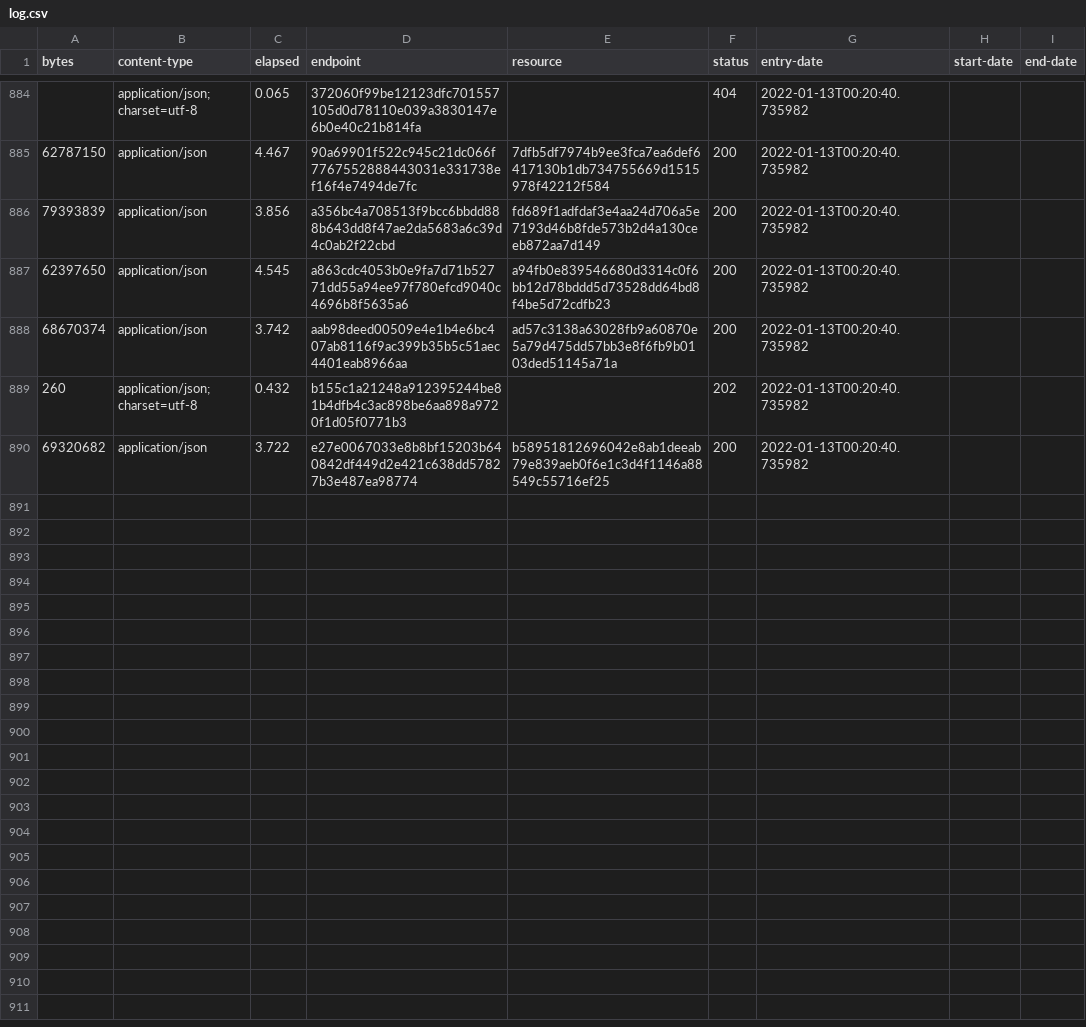
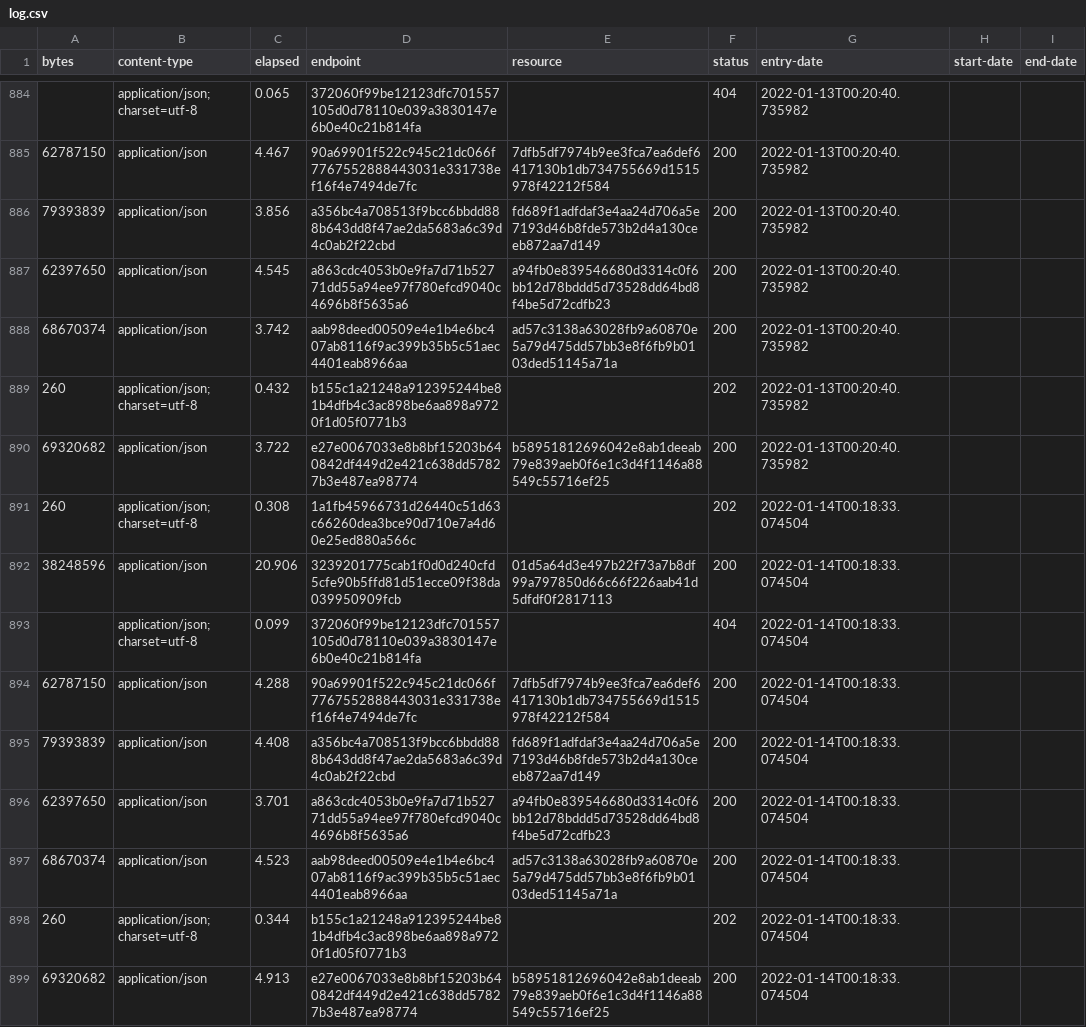
Before and after one commit to digital-land/local-authority-district-collection, a CSV file: collection/log.csv, drawn as a sheet; only a part is shown, gaps mark what is left out; the diff names each change by its address in the sheet, - before the commit and + after, or states it on an @@ line.

Commit message:
Collection 2022-01-14

```diff
--- a/collection/log.csv
+++ b/collection/log.csv
+row 891: 260 | application/json; charset=utf-8 | 0.308 | 1a1fb45966731d26440c51d63c66260dea3bce90d710e7a4d60e25ed880a566c |  | 202 | 2022-01-14T00:18:33.074504
+row 892: 38248596 | application/json | 20.906 | 3239201775cab1f0d0d240cfd5cfe90b5ffd81d51ecce09f38da039950909fcb | 01d5a64d3e497b22f73a7b8df99a797850d66c66f226aab41d5dfdf0f2817113 | 200 | 2022-01-14T00:18:33.074504
+row 893:  | application/json; charset=utf-8 | 0.099 | 372060f99be12123dfc701557105d0d78110e039a3830147e6b0e40c21b814fa |  | 404 | 2022-01-14T00:18:33.074504
+row 894: 62787150 | application/json | 4.288 | 90a69901f522c945c21dc066f7767552888443031e331738ef16f4e7494de7fc | 7dfb5df7974b9ee3fca7ea6def6417130b1db734755669d1515978f42212f584 | 200 | 2022-01-14T00:18:33.074504
+row 895: 79393839 | application/json | 4.408 | a356bc4a708513f9bcc6bbdd888b643dd8f47ae2da5683a6c39d4c0ab2f22cbd | fd689f1adfdaf3e4aa24d706a5e7193d46b8fde573b2d4a130ceeb872aa7d149 | 200 | 2022-01-14T00:18:33.074504
+row 896: 62397650 | application/json | 3.701 | a863cdc4053b0e9fa7d71b52771dd55a94ee97f780efcd9040c4696b8f5635a6 | a94fb0e839546680d3314c0f6bb12d78bddd5d73528dd64bd8f4be5d72cdfb23 | 200 | 2022-01-14T00:18:33.074504
+row 897: 68670374 | application/json | 4.523 | aab98deed00509e4e1b4e6bc407ab8116f9ac399b35b5c51aec4401eab8966aa | ad57c3138a63028fb9a60870e5a79d475dd57bb3e8f6fb9b0103ded51145a71a | 200 | 2022-01-14T00:18:33.074504
+row 898: 260 | application/json; charset=utf-8 | 0.344 | b155c1a21248a912395244be81b4dfb4c3ac898be6aa898a9720f1d05f0771b3 |  | 202 | 2022-01-14T00:18:33.074504
+row 899: 69320682 | application/json | 4.913 | e27e0067033e8b8bf15203b640842df449d2e421c638dd57827b3e487ea98774 | b58951812696042e8ab1deeab79e839aeb0f6e1c3d4f1146a88549c55716ef25 | 200 | 2022-01-14T00:18:33.074504
```
